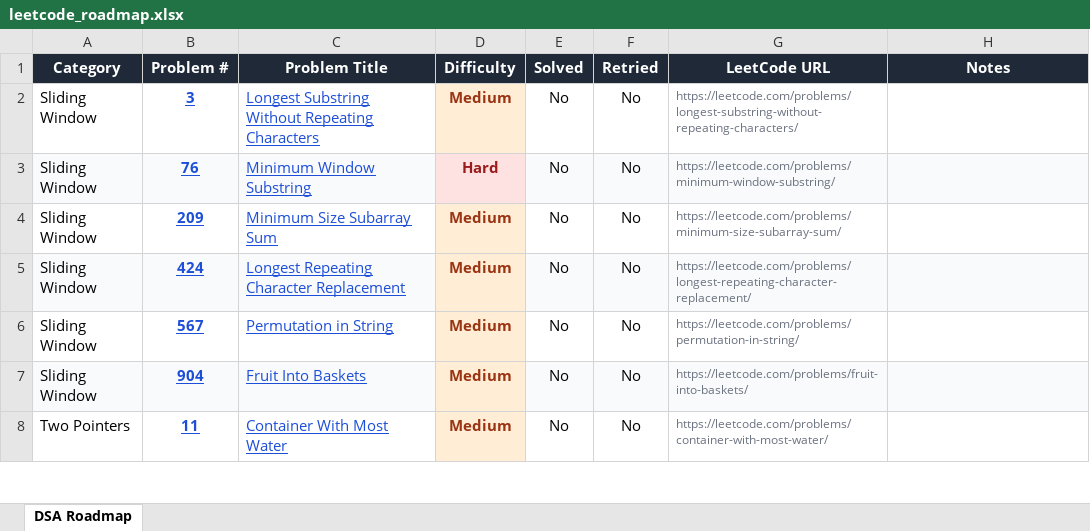
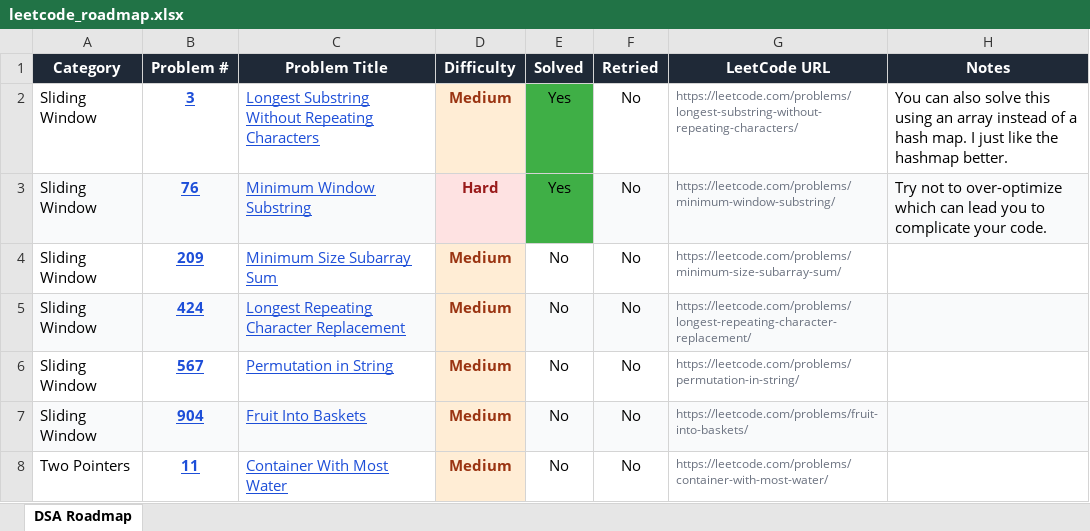
Before and after one commit to ComputerScape04/Leetcode-Solutions, an Excel workbook: leetcode_roadmap.xlsx, sheet DSA Roadmap, drawn as a sheet; only a part is shown; values as stored, in another font and other column widths than the file's, no borders; charts and pictures not drawn; the diff names each change by its address in the sheet, - before the commit and + after, or states it on an @@ line.

Commit message:
Updated roadmap spreadsheet. Worked on 2 sliding window problems.

```diff
--- a/leetcode_roadmap.xlsx (sheet DSA Roadmap)
+++ b/leetcode_roadmap.xlsx (sheet DSA Roadmap)
-E2:E3 (Solved): No
+E2:E3 (Solved): Yes
-E2 fill: none
+E2 fill: #3FAF46
-H2 (Notes): (empty)
+H2 (Notes): You can also solve this using an array instead of a hash map. I just like the hashmap better.
-E3 fill: #F9FAFB
+E3 fill: #3FAF46
-H3 (Notes): (empty)
+H3 (Notes): Try not to over-optimize which can lead you to complicate your code.
```
Also changed, not shown: 3 other files.
